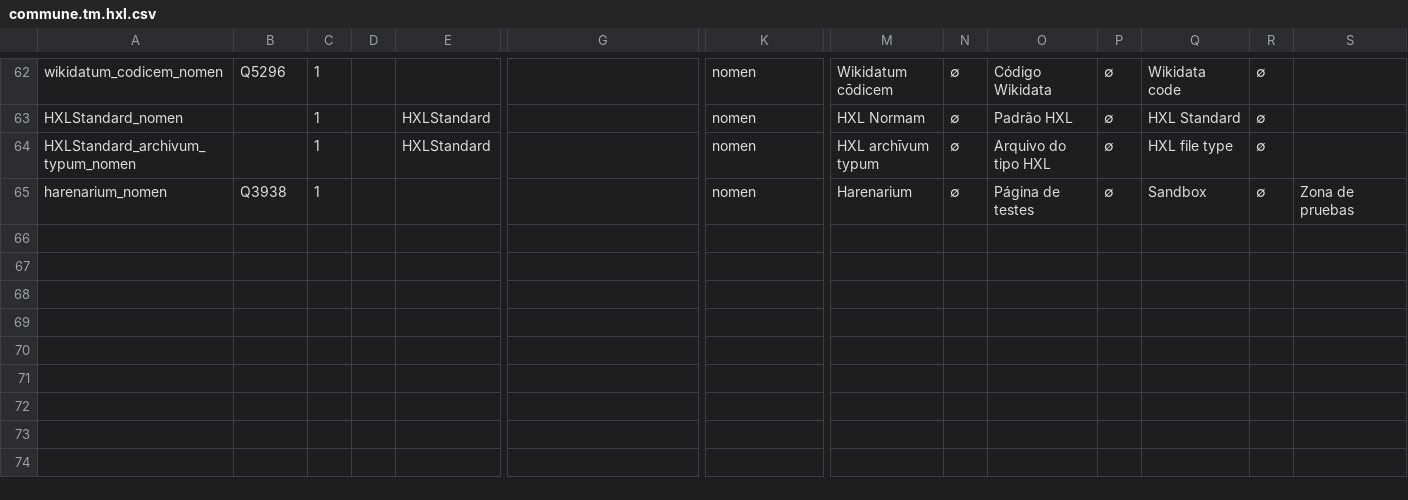
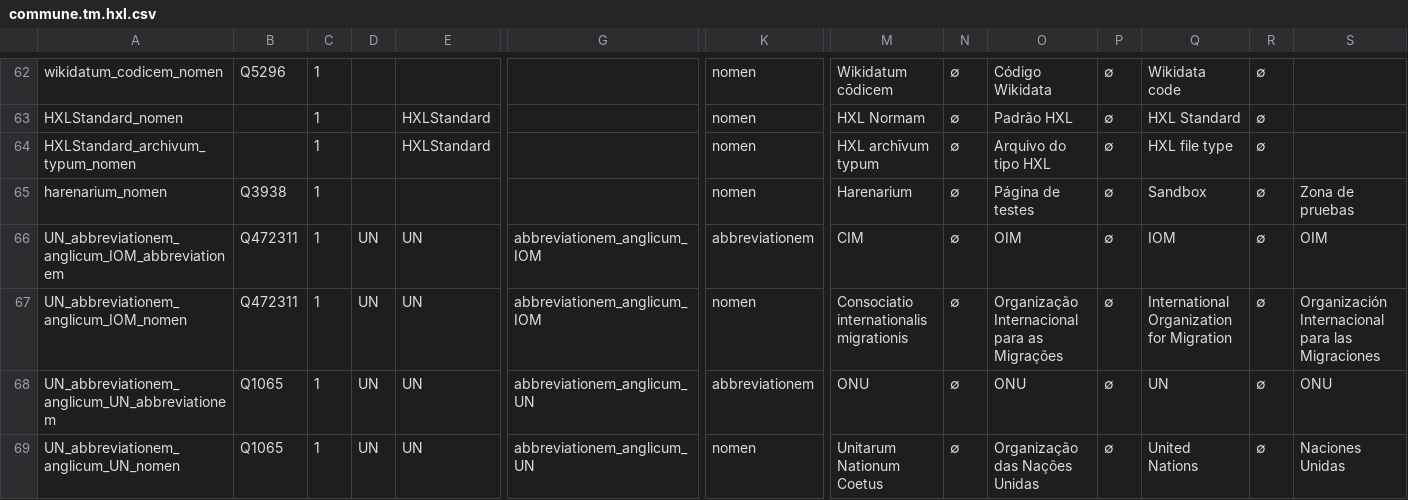
Before and after one commit to HXL-CPLP/Auxilium-Humanitarium-API, a CSV file: _data/tm/commune.tm.hxl.csv, drawn as a sheet; only a part is shown, gaps mark what is left out; rows hold the shown columns only; the diff names each change by its address in the sheet, - before the commit and + after, or states it on an @@ line.

```diff
--- a/_data/tm/commune.tm.hxl.csv
+++ b/_data/tm/commune.tm.hxl.csv
+row 66: UN_abbreviationem_anglicum_IOM_abbreviationem | Q472311 | 1 | UN | UN | abbreviationem_anglicum_IOM | abbreviationem | CIM | ∅ | OIM | ∅ | IOM | ∅ | OIM
+row 67: UN_abbreviationem_anglicum_IOM_nomen | Q472311 | 1 | UN | UN | abbreviationem_anglicum_IOM | nomen | Consociatio internationalis migrationis | ∅ | Organização Internacional para as Migrações | ∅ | International Organization for Migration | ∅ | Organización Internacional para las Migraciones
+row 68: UN_abbreviationem_anglicum_UN_abbreviationem | Q1065 | 1 | UN | UN | abbreviationem_anglicum_UN | abbreviationem | ONU | ∅ | ONU | ∅ | UN | ∅ | ONU
+row 69: UN_abbreviationem_anglicum_UN_nomen | Q1065 | 1 | UN | UN | abbreviationem_anglicum_UN | nomen | Unitarum Nationum Coetus | ∅ | Organização das Nações Unidas | ∅ | United Nations | ∅ | Naciones Unidas
```
Also changed, not shown: 3 other files.
